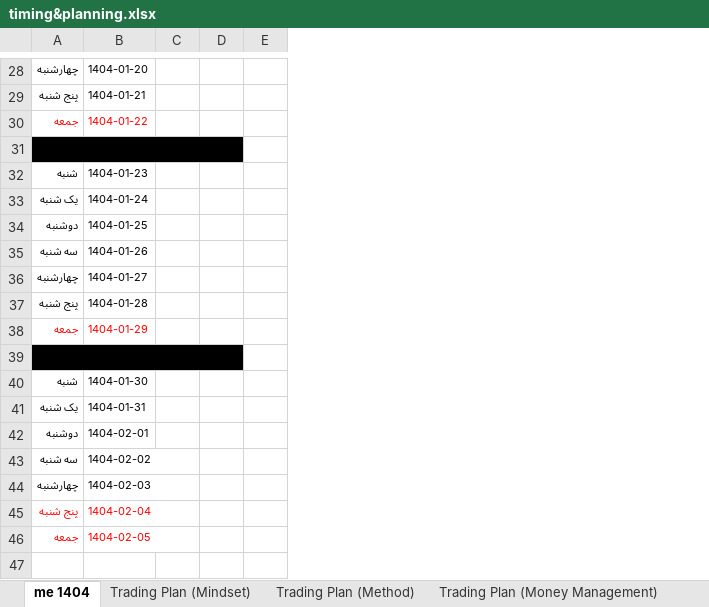
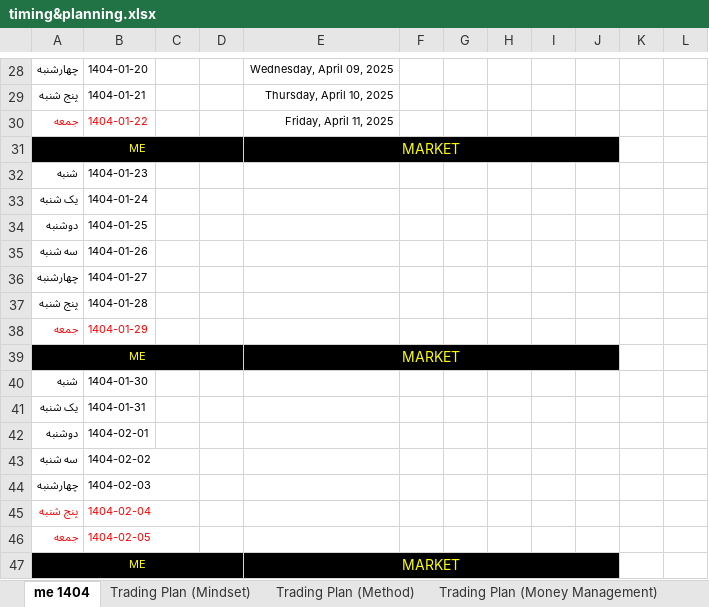
Before and after one commit to ah-meisami/MasonCapFX, an Excel workbook: timing&planning.xlsx, sheet me 1404, drawn as a sheet; only a part is shown, gaps mark what is left out; values as stored, in another font and other column widths than the file's, no borders; the diff covers the shown part only; the diff names each change by its address in the sheet, - before the commit and + after, or states it on an @@ line.

Commit message:
2025-03-30

```diff
--- a/timing&planning.xlsx (sheet me 1404)
+++ b/timing&planning.xlsx (sheet me 1404)
+column E, rows 28-39: Wednesday, April 09, 2025 | Thursday, April 10, 2025 | Friday, April 11, 2025 | MARKET |  |  |  |  |  |  |  | MARKET
+column F, empty
+column G, empty
+column H, empty
+column I, empty
+column J, empty
+column L, empty
-row 31: (empty)
+row 31: ME |  |  |  | MARKET
-row 39: (empty)
+row 39: ME |  |  |  | MARKET
+row 47: ME |  |  |  | MARKET
```
Also changed, not shown: 22 edited cells and cell formats elsewhere in this sheet.
